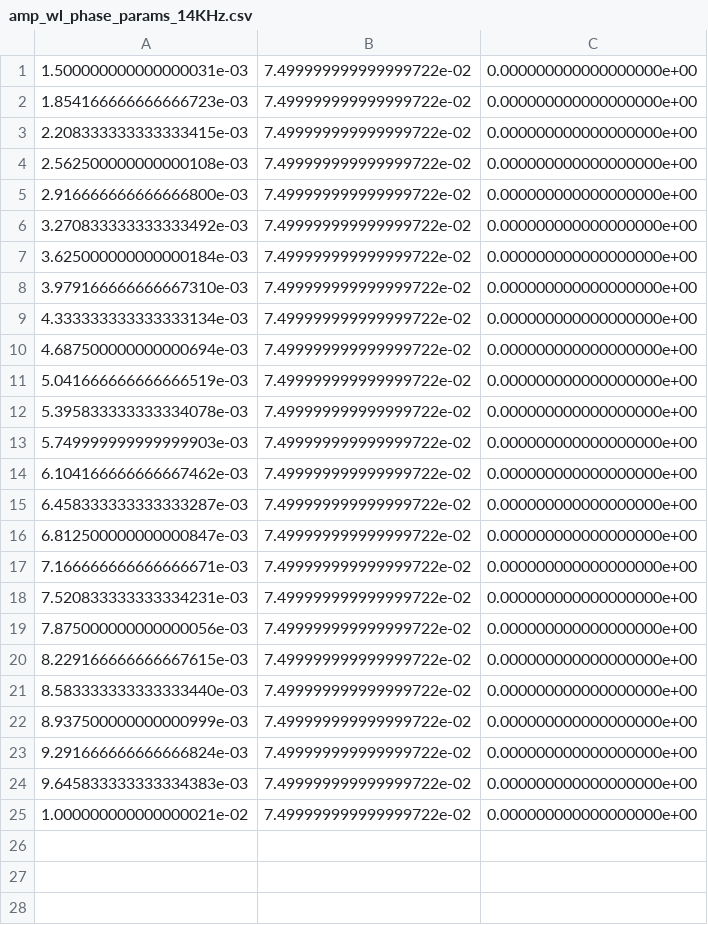
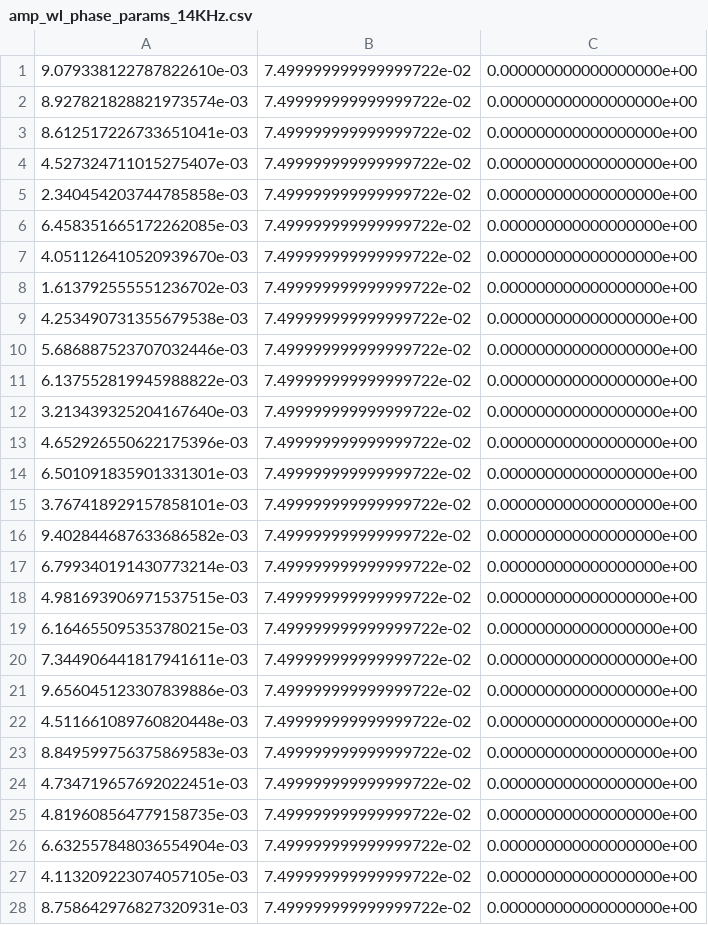
Before and after one commit to BillyTheSquid21/Acoustic-Rough-Surface-Reconstruction, a CSV file: results/rerun-1-10k/data/amp_wl_phase_params_14KHz.csv, drawn as a sheet; only a part is shown; the diff covers the shown part only.

```diff
--- a/results/rerun-1-10k/data/amp_wl_phase_params_14KHz.csv
+++ b/results/rerun-1-10k/data/amp_wl_phase_params_14KHz.csv
@@ -1,25 +1,28 @@
-1.500000000000000031e-03,7.499999999999999722e-02,0.000000000000000000e+00
-1.854166666666666723e-03,7.499999999999999722e-02,0.000000000000000000e+00
-2.208333333333333415e-03,7.499999999999999722e-02,0.000000000000000000e+00
-2.562500000000000108e-03,7.499999999999999722e-02,0.000000000000000000e+00
-2.916666666666666800e-03,7.499999999999999722e-02,0.000000000000000000e+00
-3.270833333333333492e-03,7.499999999999999722e-02,0.000000000000000000e+00
-3.625000000000000184e-03,7.499999999999999722e-02,0.000000000000000000e+00
-3.979166666666667310e-03,7.499999999999999722e-02,0.000000000000000000e+00
-4.333333333333333134e-03,7.499999999999999722e-02,0.000000000000000000e+00
-4.687500000000000694e-03,7.499999999999999722e-02,0.000000000000000000e+00
-5.041666666666666519e-03,7.499999999999999722e-02,0.000000000000000000e+00
-5.395833333333334078e-03,7.499999999999999722e-02,0.000000000000000000e+00
-5.749999999999999903e-03,7.499999999999999722e-02,0.000000000000000000e+00
-6.104166666666667462e-03,7.499999999999999722e-02,0.000000000000000000e+00
-6.458333333333333287e-03,7.499999999999999722e-02,0.000000000000000000e+00
-6.812500000000000847e-03,7.499999999999999722e-02,0.000000000000000000e+00
-7.166666666666666671e-03,7.499999999999999722e-02,0.000000000000000000e+00
-7.520833333333334231e-03,7.499999999999999722e-02,0.000000000000000000e+00
-7.875000000000000056e-03,7.499999999999999722e-02,0.000000000000000000e+00
-8.229166666666667615e-03,7.499999999999999722e-02,0.000000000000000000e+00
-8.583333333333333440e-03,7.499999999999999722e-02,0.000000000000000000e+00
-8.937500000000000999e-03,7.499999999999999722e-02,0.000000000000000000e+00
-9.291666666666666824e-03,7.499999999999999722e-02,0.000000000000000000e+00
-9.645833333333334383e-03,7.499999999999999722e-02,0.000000000000000000e+00
-1.000000000000000021e-02,7.499999999999999722e-02,0.000000000000000000e+00
+9.079338122787822610e-03,7.499999999999999722e-02,0.000000000000000000e+00
+8.927821828821973574e-03,7.499999999999999722e-02,0.000000000000000000e+00
+8.612517226733651041e-03,7.499999999999999722e-02,0.000000000000000000e+00
+4.527324711015275407e-03,7.499999999999999722e-02,0.000000000000000000e+00
+2.340454203744785858e-03,7.499999999999999722e-02,0.000000000000000000e+00
+6.458351665172262085e-03,7.499999999999999722e-02,0.000000000000000000e+00
+4.051126410520939670e-03,7.499999999999999722e-02,0.000000000000000000e+00
+1.613792555551236702e-03,7.499999999999999722e-02,0.000000000000000000e+00
+4.253490731355679538e-03,7.499999999999999722e-02,0.000000000000000000e+00
+5.686887523707032446e-03,7.499999999999999722e-02,0.000000000000000000e+00
+6.137552819945988822e-03,7.499999999999999722e-02,0.000000000000000000e+00
+3.213439325204167640e-03,7.499999999999999722e-02,0.000000000000000000e+00
+4.652926550622175396e-03,7.499999999999999722e-02,0.000000000000000000e+00
+6.501091835901331301e-03,7.499999999999999722e-02,0.000000000000000000e+00
+3.767418929157858101e-03,7.499999999999999722e-02,0.000000000000000000e+00
+9.402844687633686582e-03,7.499999999999999722e-02,0.000000000000000000e+00
+6.799340191430773214e-03,7.499999999999999722e-02,0.000000000000000000e+00
+4.981693906971537515e-03,7.499999999999999722e-02,0.000000000000000000e+00
+6.164655095353780215e-03,7.499999999999999722e-02,0.000000000000000000e+00
+7.344906441817941611e-03,7.499999999999999722e-02,0.000000000000000000e+00
+9.656045123307839886e-03,7.499999999999999722e-02,0.000000000000000000e+00
+4.511661089760820448e-03,7.499999999999999722e-02,0.000000000000000000e+00
+8.849599756375869583e-03,7.499999999999999722e-02,0.000000000000000000e+00
+4.734719657692022451e-03,7.499999999999999722e-02,0.000000000000000000e+00
+4.819608564779158735e-03,7.499999999999999722e-02,0.000000000000000000e+00
+6.632557848036554904e-03,7.499999999999999722e-02,0.000000000000000000e+00
+4.113209223074057105e-03,7.499999999999999722e-02,0.000000000000000000e+00
+8.758642976827320931e-03,7.499999999999999722e-02,0.000000000000000000e+00
```
Also changed, not shown: 22 added rows elsewhere in this file, 18 other files.
